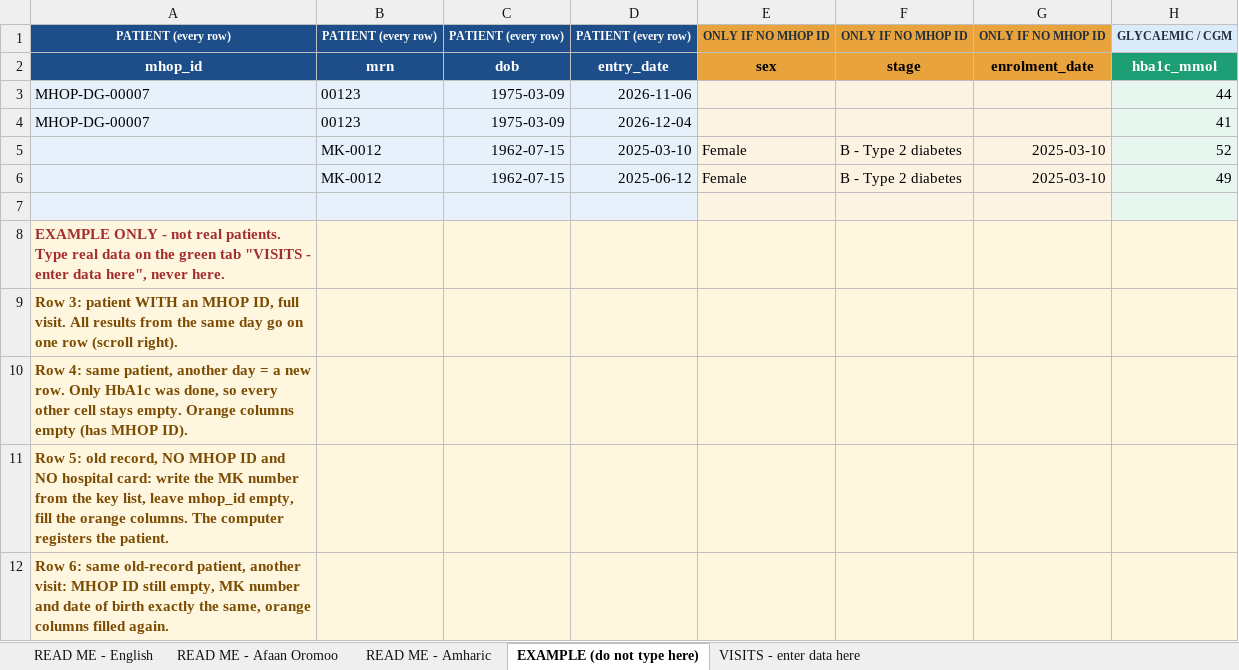
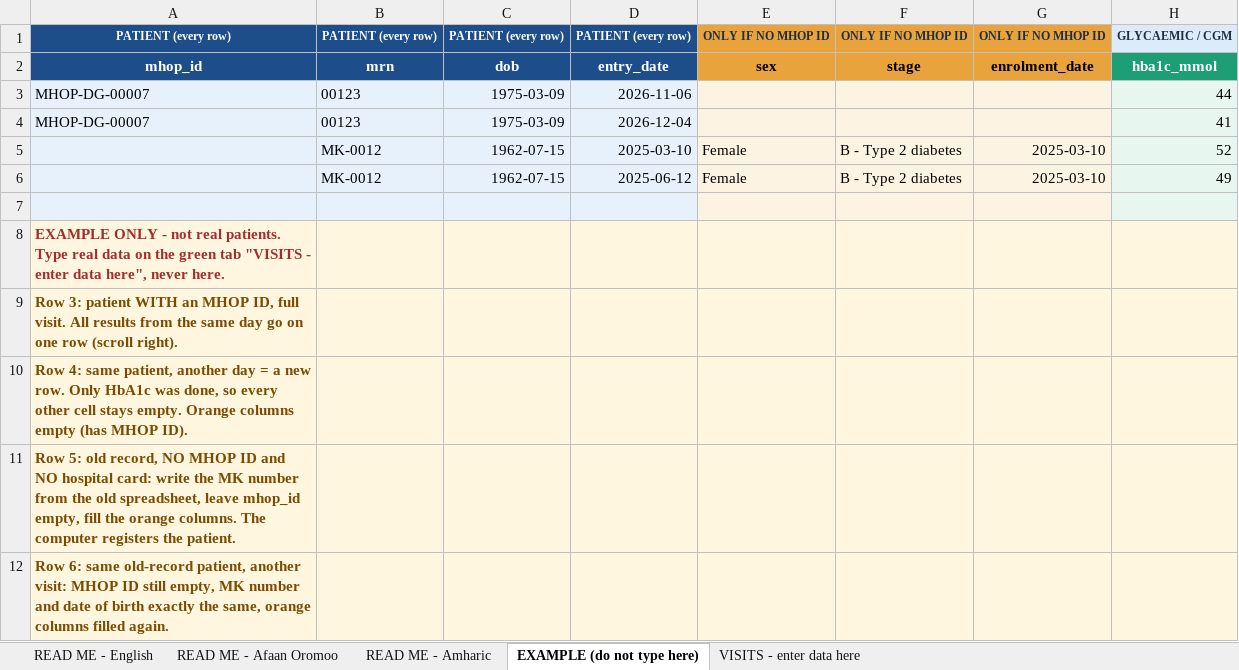
Before and after one commit to gosayefida-web/mhop-direegodana, an Excel workbook: templates/MHOP_visits_single_upload.xlsx, sheet EXAMPLE (do not type here), drawn as a sheet; only a part is shown; values as stored, in another font and other column widths than the file's, no borders; the diff names each change by its address in the sheet, - before the commit and + after, or states it on an @@ line.

```diff
--- a/templates/MHOP_visits_single_upload.xlsx (sheet EXAMPLE (do not type here))
+++ b/templates/MHOP_visits_single_upload.xlsx (sheet EXAMPLE (do not type here))
-A11: …from the key list, leave mhop_id…
+A11: …from the old spreadsheet, leave mhop_id…
```
Also changed, not shown: sheet READ ME - English, sheet READ ME - Afaan Oromoo, sheet READ ME - Amharic, 4 other files.
